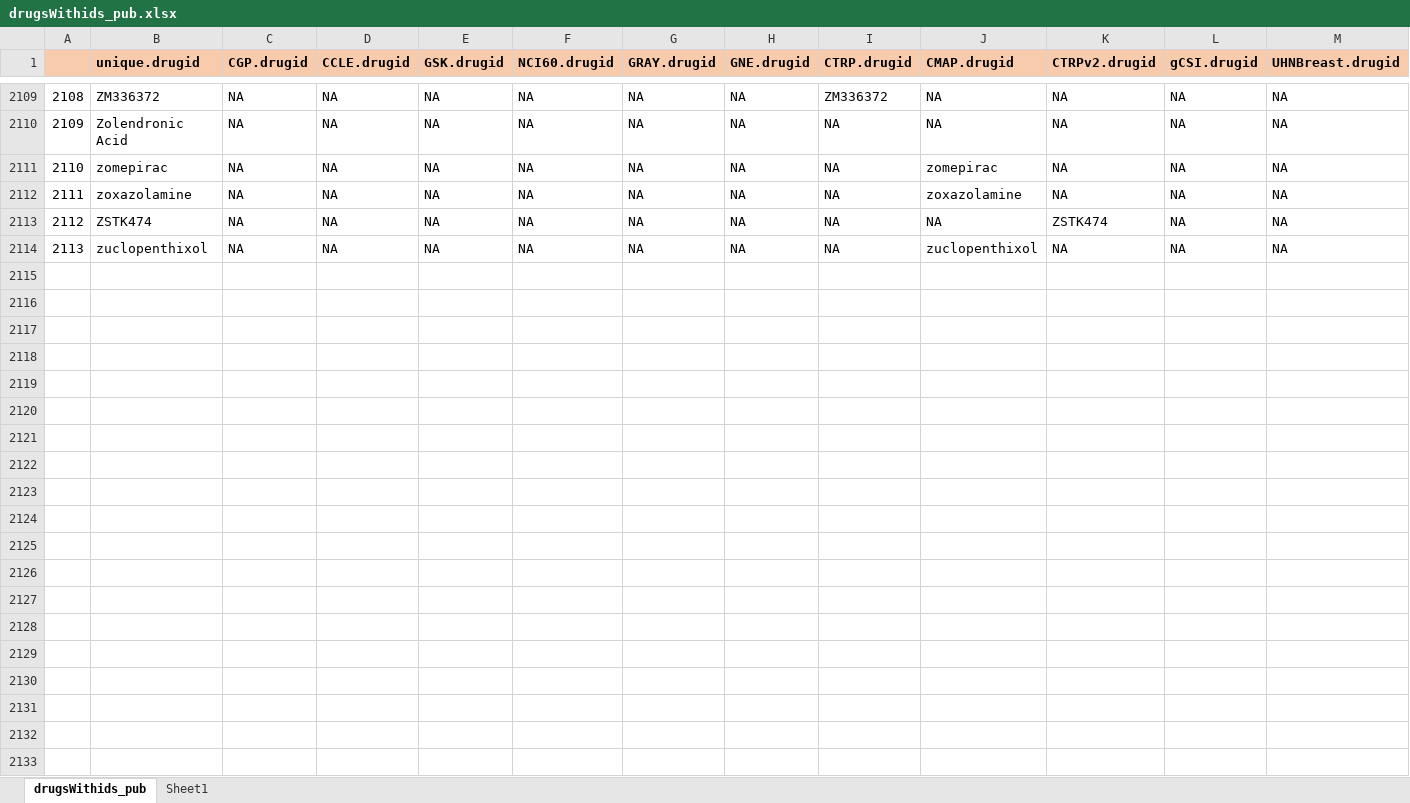
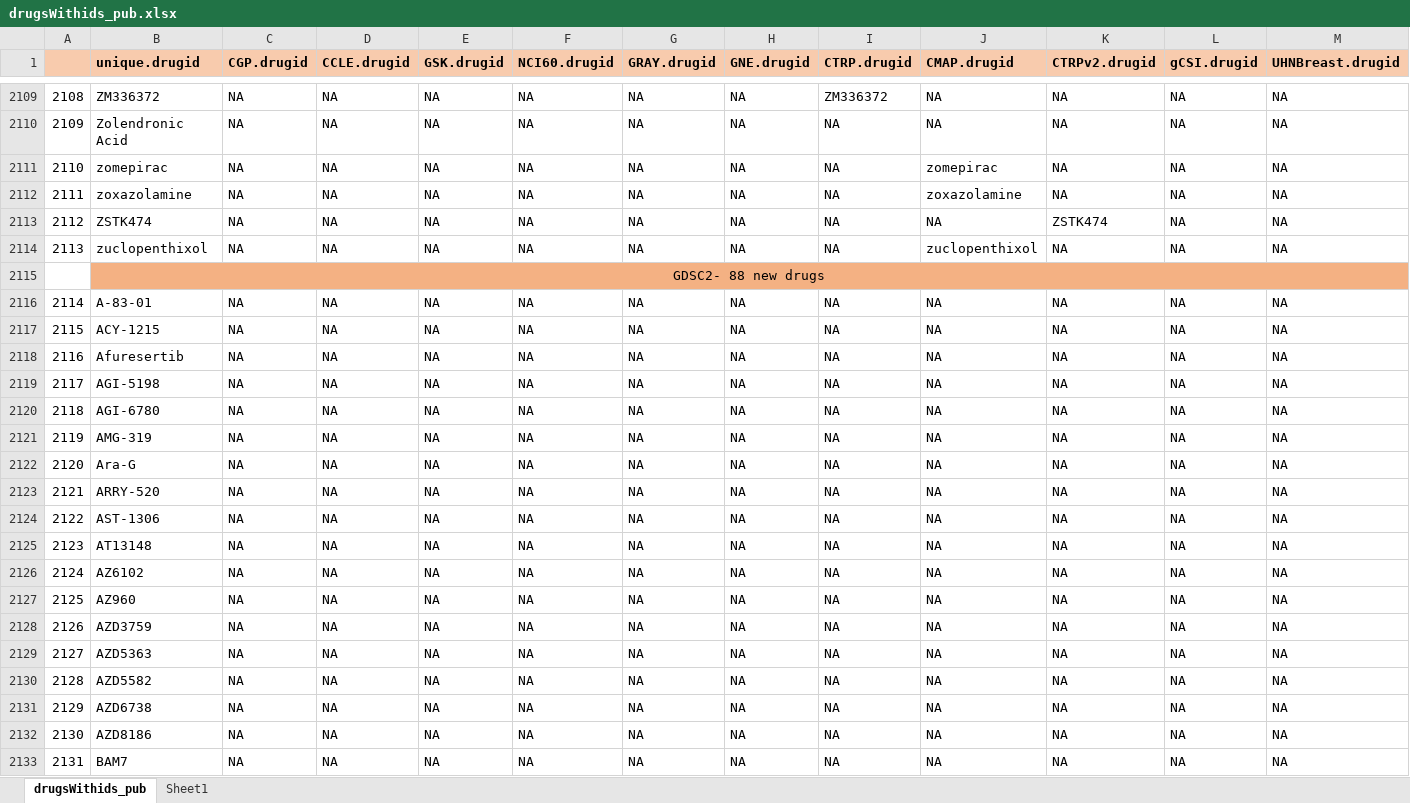
Before and after one commit to BHKLAB-DataProcessing/Annotations, an Excel workbook: drugsWithids_pub.xlsx, sheet drugsWithids_pub, drawn as a sheet; only a part is shown, gaps mark what is left out; values as stored, in another font and other column widths than the file's, no borders; rows hold the shown columns only; the diff covers the shown part only; the diff names each change by its address in the sheet, - before the commit and + after, or states it on an @@ line.

Commit message:
Pubchem name mapping
The existing drug names has been mapped to PubChem names.

```diff
--- a/drugsWithids_pub.xlsx (sheet drugsWithids_pub)
+++ b/drugsWithids_pub.xlsx (sheet drugsWithids_pub)
+row 2115:  | GDSC2- 88 new drugs
+row 2116: 2114 | A-83-01 | NA | NA | NA | NA | NA | NA | NA | NA | NA | NA | NA
+row 2117: 2115 | ACY-1215 | NA | NA | NA | NA | NA | NA | NA | NA | NA | NA | NA
+row 2118: 2116 | Afuresertib | NA | NA | NA | NA | NA | NA | NA | NA | NA | NA | NA
+row 2119: 2117 | AGI-5198 | NA | NA | NA | NA | NA | NA | NA | NA | NA | NA | NA
+row 2120: 2118 | AGI-6780 | NA | NA | NA | NA | NA | NA | NA | NA | NA | NA | NA
+row 2121: 2119 | AMG-319 | NA | NA | NA | NA | NA | NA | NA | NA | NA | NA | NA
+row 2122: 2120 | Ara-G | NA | NA | NA | NA | NA | NA | NA | NA | NA | NA | NA
+row 2123: 2121 | ARRY-520 | NA | NA | NA | NA | NA | NA | NA | NA | NA | NA | NA
+row 2124: 2122 | AST-1306 | NA | NA | NA | NA | NA | NA | NA | NA | NA | NA | NA
+row 2125: 2123 | AT13148 | NA | NA | NA | NA | NA | NA | NA | NA | NA | NA | NA
+row 2126: 2124 | AZ6102 | NA | NA | NA | NA | NA | NA | NA | NA | NA | NA | NA
+row 2127: 2125 | AZ960 | NA | NA | NA | NA | NA | NA | NA | NA | NA | NA | NA
+row 2128: 2126 | AZD3759 | NA | NA | NA | NA | NA | NA | NA | NA | NA | NA | NA
+row 2129: 2127 | AZD5363 | NA | NA | NA | NA | NA | NA | NA | NA | NA | NA | NA
+row 2130: 2128 | AZD5582 | NA | NA | NA | NA | NA | NA | NA | NA | NA | NA | NA
+row 2131: 2129 | AZD6738 | NA | NA | NA | NA | NA | NA | NA | NA | NA | NA | NA
+row 2132: 2130 | AZD8186 | NA | NA | NA | NA | NA | NA | NA | NA | NA | NA | NA
+row 2133: 2131 | BAM7 | NA | NA | NA | NA | NA | NA | NA | NA | NA | NA | NA
```
Also changed, not shown: 69 added rows elsewhere in this sheet.
